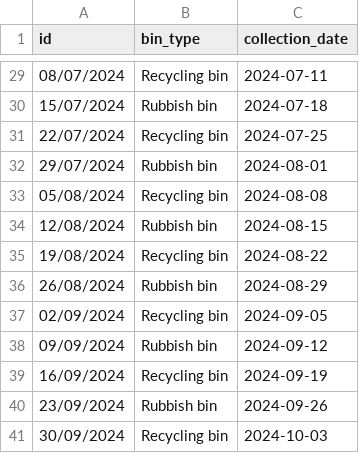
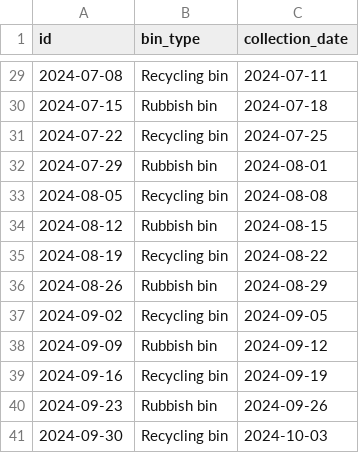
Before and after one commit to corvuslee/next_bin_collection_alexa_skills, a CSV file: calendars/main.csv, drawn as a sheet; only a part is shown, gaps mark what is left out; the diff covers the shown part only.

```diff
--- a/calendars/main.csv
+++ b/calendars/main.csv
@@ -29,13 +29,13 @@ id,bin_type,collection_date
-08/07/2024,Recycling bin,2024-07-11
-15/07/2024,Rubbish bin,2024-07-18
-22/07/2024,Recycling bin,2024-07-25
-29/07/2024,Rubbish bin,2024-08-01
-05/08/2024,Recycling bin,2024-08-08
-12/08/2024,Rubbish bin,2024-08-15
-19/08/2024,Recycling bin,2024-08-22
-26/08/2024,Rubbish bin,2024-08-29
-02/09/2024,Recycling bin,2024-09-05
-09/09/2024,Rubbish bin,2024-09-12
-16/09/2024,Recycling bin,2024-09-19
-23/09/2024,Rubbish bin,2024-09-26
-30/09/2024,Recycling bin,2024-10-03
+2024-07-08,Recycling bin,2024-07-11
+2024-07-15,Rubbish bin,2024-07-18
+2024-07-22,Recycling bin,2024-07-25
+2024-07-29,Rubbish bin,2024-08-01
+2024-08-05,Recycling bin,2024-08-08
+2024-08-12,Rubbish bin,2024-08-15
+2024-08-19,Recycling bin,2024-08-22
+2024-08-26,Rubbish bin,2024-08-29
+2024-09-02,Recycling bin,2024-09-05
+2024-09-09,Rubbish bin,2024-09-12
+2024-09-16,Recycling bin,2024-09-19
+2024-09-23,Rubbish bin,2024-09-26
+2024-09-30,Recycling bin,2024-10-03
```
Also changed, not shown: 27 edited cells elsewhere in this file.
